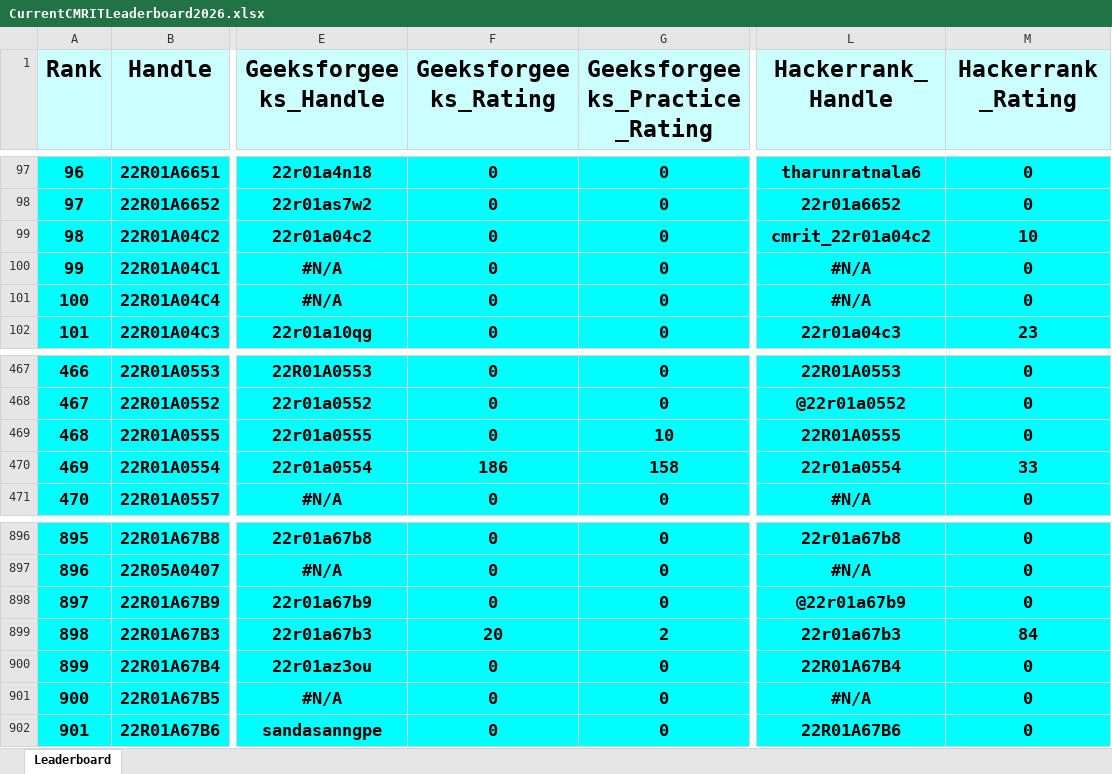
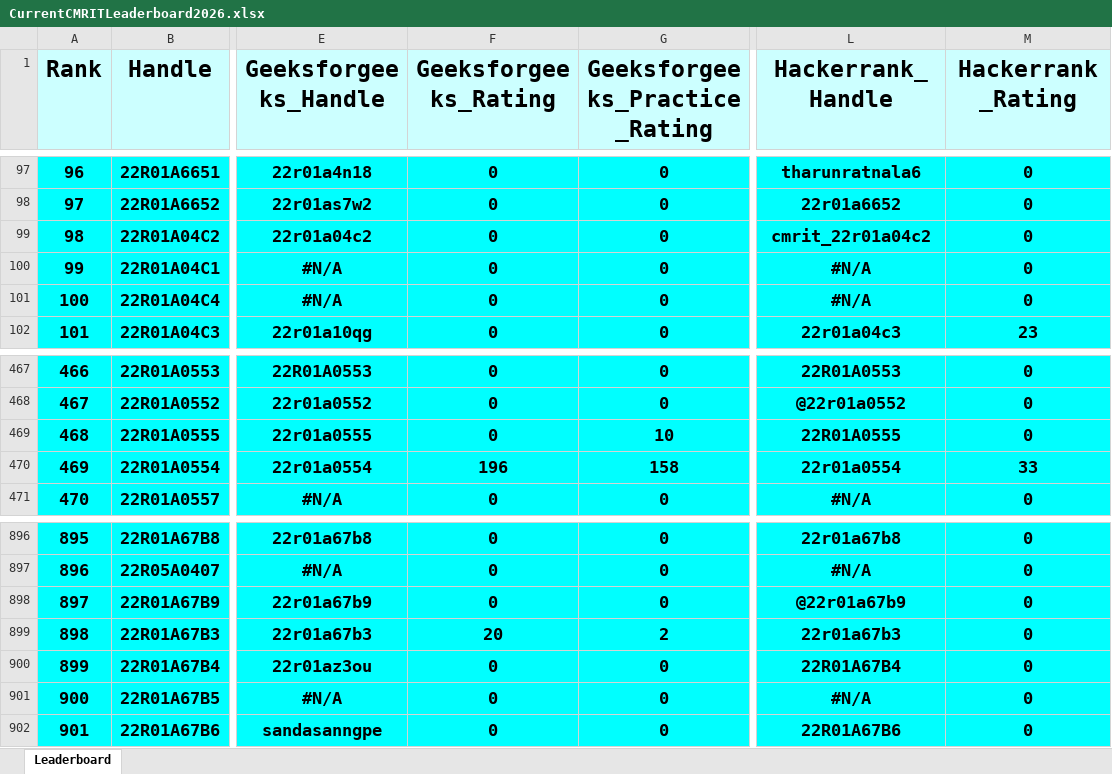
Before and after one commit to dog-broad/CMRIT2026Leaderboard, an Excel workbook: Leaderboards/CurrentCMRITLeaderboard2026.xlsx, sheet Leaderboard, drawn as a sheet; only a part is shown, gaps mark what is left out; values as stored, in another font and other column widths than the file's, no borders; the diff names each change by its address in the sheet, - before the commit and + after, or states it on an @@ line.

```diff
--- a/Leaderboards/CurrentCMRITLeaderboard2026.xlsx (sheet Leaderboard)
+++ b/Leaderboards/CurrentCMRITLeaderboard2026.xlsx (sheet Leaderboard)
-M99 (Hackerrank_Rating): 10
+M99 (Hackerrank_Rating): 0
-F470 (Geeksforgeeks_Rating): 186
+F470 (Geeksforgeeks_Rating): 196
-M899 (Hackerrank_Rating): 84
+M899 (Hackerrank_Rating): 0
```
